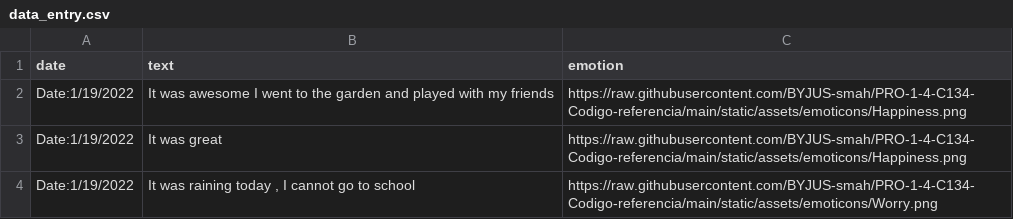
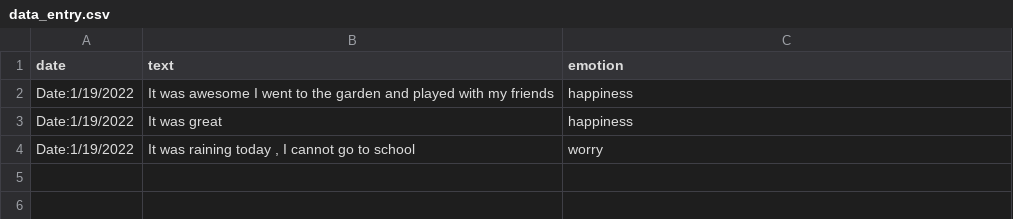
Before and after one commit to Karola0525/Class135B, a CSV file: static/assets/data_files/data_entry.csv, drawn as a sheet.

Commit message:
Update data_entry.csv

```diff
--- a/static/assets/data_files/data_entry.csv
+++ b/static/assets/data_files/data_entry.csv
@@ -1,4 +1,4 @@
 "date","text","emotion"
-"Date:1/19/2022","It was awesome I went to the garden and played with my friends","https://raw.githubusercontent.com/BYJUS-smah/PRO-1-4-C134-Codigo-referencia/main/static/assets/emoticons/Happiness.png"
-"Date:1/19/2022","It was great","https://raw.githubusercontent.com/BYJUS-smah/PRO-1-4-C134-Codigo-referencia/main/static/assets/emoticons/Happiness.png"
-"Date:1/19/2022","It was raining today , I cannot go to school","https://raw.githubusercontent.com/BYJUS-smah/PRO-1-4-C134-Codigo-referencia/main/static/assets/emoticons/Worry.png"
+"Date:1/19/2022","It was awesome I went to the garden and played with my friends","happiness"
+"Date:1/19/2022","It was great","happiness"
+"Date:1/19/2022","It was raining today , I cannot go to school","worry"
```
